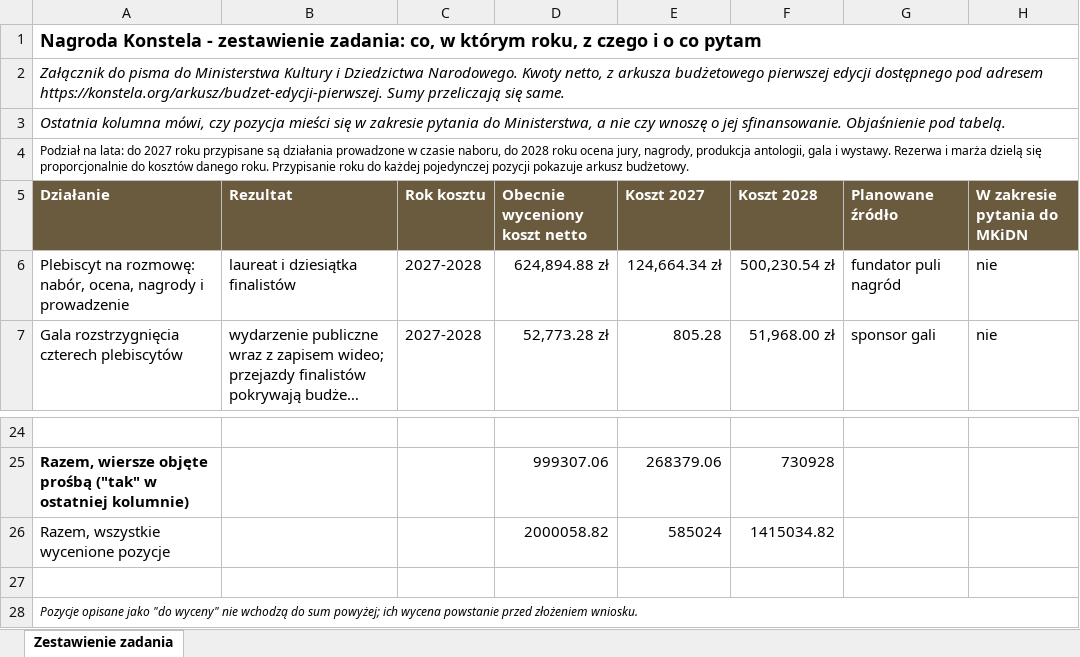
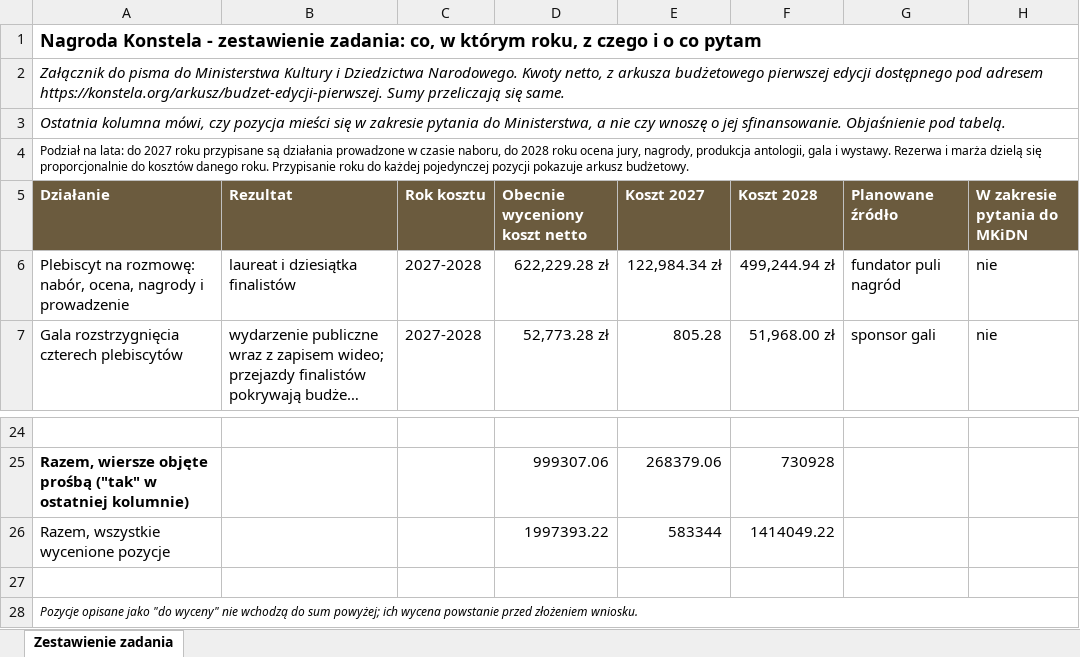
Before and after one commit to kolbinski/konstela, an Excel workbook: attachments/zestawienie-zadania.xlsx, sheet Zestawienie zadania, drawn as a sheet; only a part is shown, gaps mark what is left out; long unchanged cells end in …; values as stored, in another font and other column widths than the file's, no borders; the diff names each change by its address in the sheet, - before the commit and + after, or states it on an @@ line.

```diff
--- a/attachments/zestawienie-zadania.xlsx (sheet Zestawienie zadania)
+++ b/attachments/zestawienie-zadania.xlsx (sheet Zestawienie zadania)
-D6 (Obecnie wyceniony koszt netto): 624,894.88 zł
+D6 (Obecnie wyceniony koszt netto): 622,229.28 zł
-E6 (Koszt 2027): 124,664.34 zł
+E6 (Koszt 2027): 122,984.34 zł
-F6 (Koszt 2028): 500,230.54 zł
+F6 (Koszt 2028): 499,244.94 zł
-D26 (Obecnie wyceniony koszt netto): 2000058.82
+D26 (Obecnie wyceniony koszt netto): 1997393.22
-E26 (Koszt 2027): 585024
+E26 (Koszt 2027): 583344
-F26 (Koszt 2028): 1415034.82
+F26 (Koszt 2028): 1414049.22
```
Also changed, not shown: budzet-edycji-pierwszej.xlsx, 41 other files.
